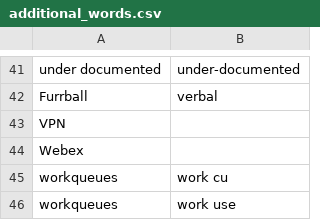
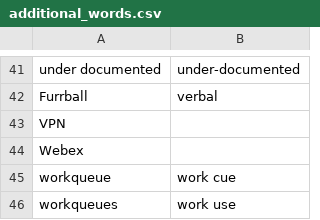
Before and after one commit to zmcgohan2/knausj_talon, a CSV file: settings/additional_words.csv, drawn as a sheet; only a part is shown, gaps mark what is left out.

Commit message:
Try again with workqueue(s).

```diff
--- a/settings/additional_words.csv
+++ b/settings/additional_words.csv
@@ -44,3 +44,3 @@ VPN
 Webex
-workqueues,work cu
+workqueue,work cue
 workqueues,work use
```
